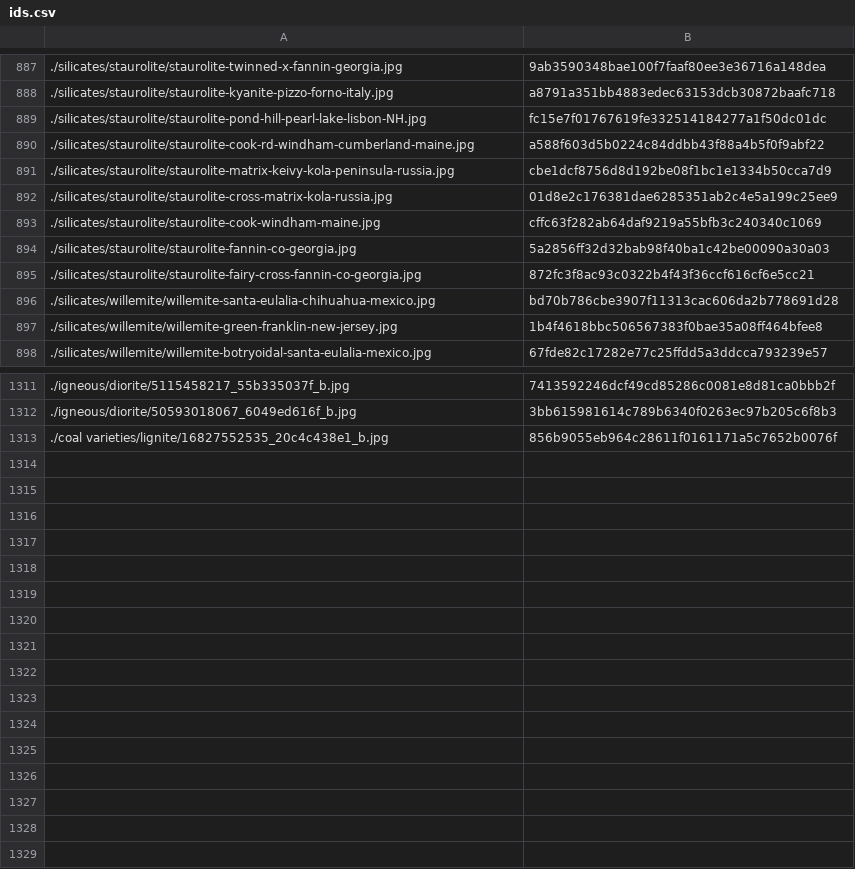
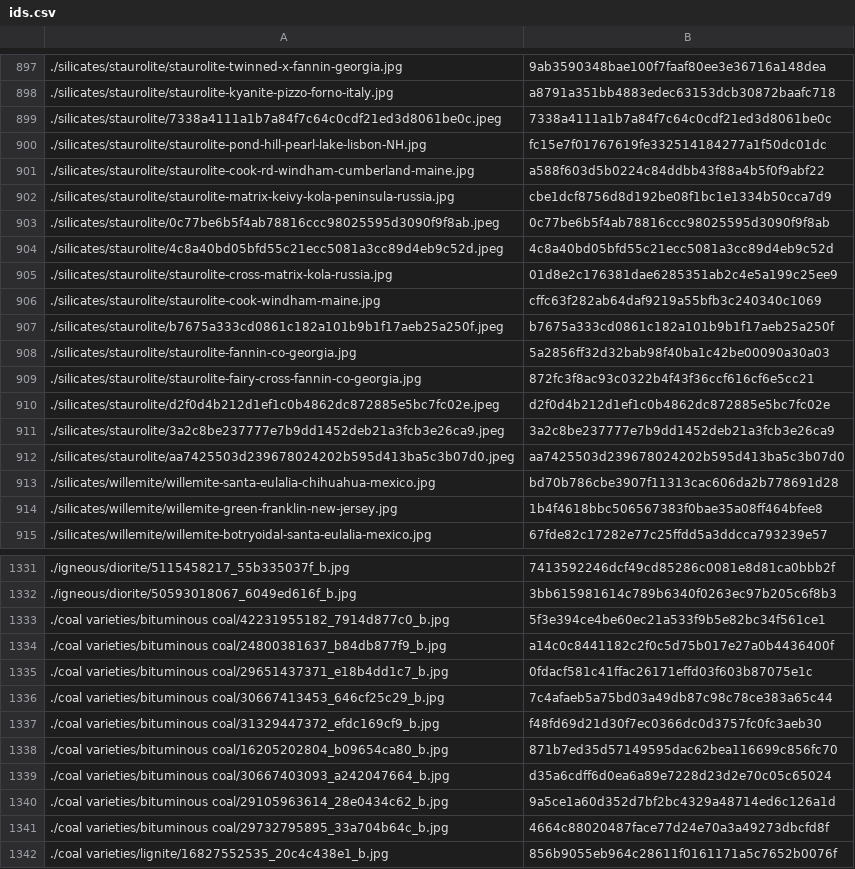
Before and after one commit to person-v132/Minerobo-Images, a CSV file: ids.csv, drawn as a sheet; only a part is shown, gaps mark what is left out; the diff covers the shown part only.

```diff
--- a/ids.csv
+++ b/ids.csv
@@ -888,2 +898,3 @@
 ./silicates/staurolite/staurolite-kyanite-pizzo-forno-italy.jpg,a8791a351bb4883edec63153dcb30872baafc718
+./silicates/staurolite/7338a4111a1b7a84f7c64c0cdf21ed3d8061be0c.jpeg,7338a4111a1b7a84f7c64c0cdf21ed3d8061be0c
 ./silicates/staurolite/staurolite-pond-hill-pearl-lake-lisbon-NH.jpg,fc15e7f01767619fe332514184277a1f50dc01dc
@@ -891,6 +902,12 @@
 ./silicates/staurolite/staurolite-matrix-keivy-kola-peninsula-russia.jpg,cbe1dcf8756d8d192be08f1bc1e1334b50cca7d9
+./silicates/staurolite/0c77be6b5f4ab78816ccc98025595d3090f9f8ab.jpeg,0c77be6b5f4ab78816ccc98025595d3090f9f8ab
+./silicates/staurolite/4c8a40bd05bfd55c21ecc5081a3cc89d4eb9c52d.jpeg,4c8a40bd05bfd55c21ecc5081a3cc89d4eb9c52d
 ./silicates/staurolite/staurolite-cross-matrix-kola-russia.jpg,01d8e2c176381dae6285351ab2c4e5a199c25ee9
 ./silicates/staurolite/staurolite-cook-windham-maine.jpg,cffc63f282ab64daf9219a55bfb3c240340c1069
+./silicates/staurolite/b7675a333cd0861c182a101b9b1f17aeb25a250f.jpeg,b7675a333cd0861c182a101b9b1f17aeb25a250f
 ./silicates/staurolite/staurolite-fannin-co-georgia.jpg,5a2856ff32d32bab98f40ba1c42be00090a30a03
 ./silicates/staurolite/staurolite-fairy-cross-fannin-co-georgia.jpg,872fc3f8ac93c0322b4f43f36ccf616cf6e5cc21
+./silicates/staurolite/d2f0d4b212d1ef1c0b4862dc872885e5bc7fc02e.jpeg,d2f0d4b212d1ef1c0b4862dc872885e5bc7fc02e
+./silicates/staurolite/3a2c8be237777e7b9dd1452deb21a3fcb3e26ca9.jpeg,3a2c8be237777e7b9dd1452deb21a3fcb3e26ca9
+./silicates/staurolite/aa7425503d239678024202b595d413ba5c3b07d0.jpeg,aa7425503d239678024202b595d413ba5c3b07d0
 ./silicates/willemite/willemite-santa-eulalia-chihuahua-mexico.jpg,bd70b786cbe3907f11313cac606da2b778691d28
@@ -1312,2 +1332,11 @@
 ./igneous/diorite/50593018067_6049ed616f_b.jpg,3bb615981614c789b6340f0263ec97b205c6f8b3
+./coal varieties/bituminous coal/42231955182_7914d877c0_b.jpg,5f3e394ce4be60ec21a533f9b5e82bc34f561ce1
+./coal varieties/bituminous coal/24800381637_b84db877f9_b.jpg,a14c0c8441182c2f0c5d75b017e27a0b4436400f
+./coal varieties/bituminous coal/29651437371_e18b4dd1c7_b.jpg,0fdacf581c41ffac26171effd03f603b87075e1c
+./coal varieties/bituminous coal/30667413453_646cf25c29_b.jpg,7c4afaeb5a75bd03a49db87c98c78ce383a65c44
+./coal varieties/bituminous coal/31329447372_efdc169cf9_b.jpg,f48fd69d21d30f7ec0366dc0d3757fc0fc3aeb30
+./coal varieties/bituminous coal/16205202804_b09654ca80_b.jpg,871b7ed35d57149595dac62bea116699c856fc70
+./coal varieties/bituminous coal/30667403093_a242047664_b.jpg,d35a6cdff6d0ea6a89e7228d23d2e70c05c65024
+./coal varieties/bituminous coal/29105963614_28e0434c62_b.jpg,9a5ce1a60d352d7bf2bc4329a48714ed6c126a1d
+./coal varieties/bituminous coal/29732795895_33a704b64c_b.jpg,4664c88020487face77d24e70a3a49273dbcfd8f
 ./coal varieties/lignite/16827552535_20c4c438e1_b.jpg,856b9055eb964c28611f0161171a5c7652b0076f
```
Also changed, not shown: 13 added rows elsewhere in this file.
